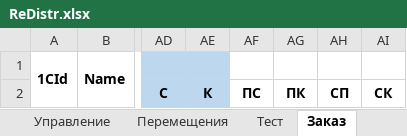
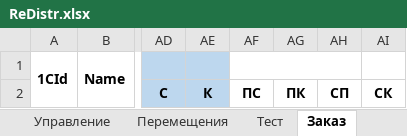
Before and after one commit to xiss/ReDistr, an Excel workbook: ReDistr/ReDistr.xlsx, sheet Заказ, drawn as a sheet; only a part is shown, gaps mark what is left out; values as stored, in another font and other column widths than the file's, no borders; conditional formats not drawn; the diff names each change by its address in the sheet, - before the commit and + after, or states it on an @@ line.

```diff
--- a/ReDistr/ReDistr.xlsx (sheet Заказ)
+++ b/ReDistr/ReDistr.xlsx (sheet Заказ)
+AF1:AH1 merged
```
Also changed, not shown: sheet Тест, 8 other files.
